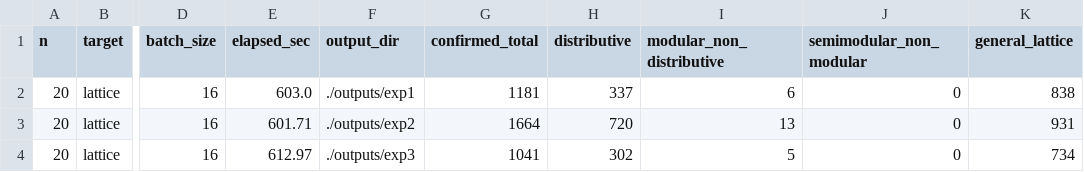
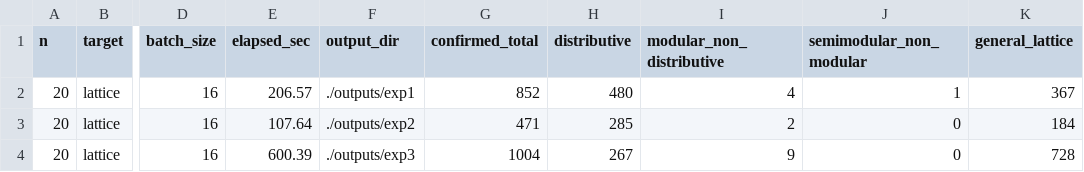
Before and after one commit to arnauldmwafise/poset-lattice-generation-rl, a CSV file: outputs/experiment_summary.csv, drawn as a sheet; only a part is shown, gaps mark what is left out; the diff names each change by its address in the sheet, - before the commit and + after, or states it on an @@ line.

```diff
--- a/outputs/experiment_summary.csv
+++ b/outputs/experiment_summary.csv
-E2 (elapsed_sec): 603.0
+E2 (elapsed_sec): 206.57
-G2 (confirmed_total): 1181
+G2 (confirmed_total): 852
-H2 (distributive): 337
+H2 (distributive): 480
-I2 (modular_non_distributive): 6
+I2 (modular_non_distributive): 4
-J2 (semimodular_non_modular): 0
+J2 (semimodular_non_modular): 1
-K2 (general_lattice): 838
+K2 (general_lattice): 367
-E3 (elapsed_sec): 601.71
+E3 (elapsed_sec): 107.64
-G3 (confirmed_total): 1664
+G3 (confirmed_total): 471
-H3 (distributive): 720
+H3 (distributive): 285
-I3 (modular_non_distributive): 13
+I3 (modular_non_distributive): 2
-K3 (general_lattice): 931
+K3 (general_lattice): 184
-E4 (elapsed_sec): 612.97
+E4 (elapsed_sec): 600.39
-G4 (confirmed_total): 1041
+G4 (confirmed_total): 1004
-H4 (distributive): 302
+H4 (distributive): 267
-I4 (modular_non_distributive): 5
+I4 (modular_non_distributive): 9
-K4 (general_lattice): 734
+K4 (general_lattice): 728
```
Also changed, not shown: outputs/exp1/classified_categories_colab_n20/2_modular_non_distributive_m3_n20_colab.csv, outputs/exp1/classified_categories_colab_n20/3_semimodular_non_modular_n5_n20_colab.csv, 21 other files.
